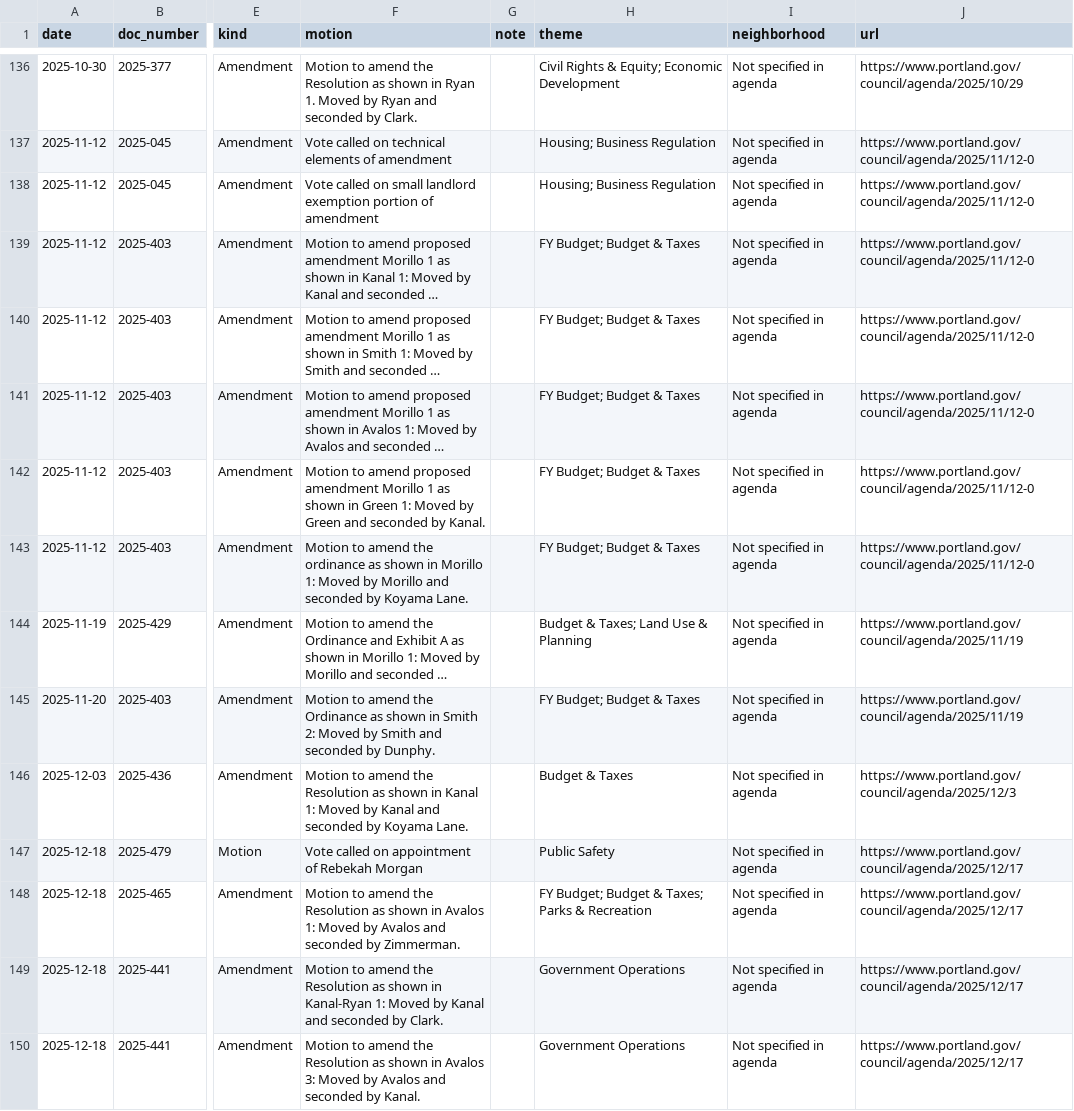
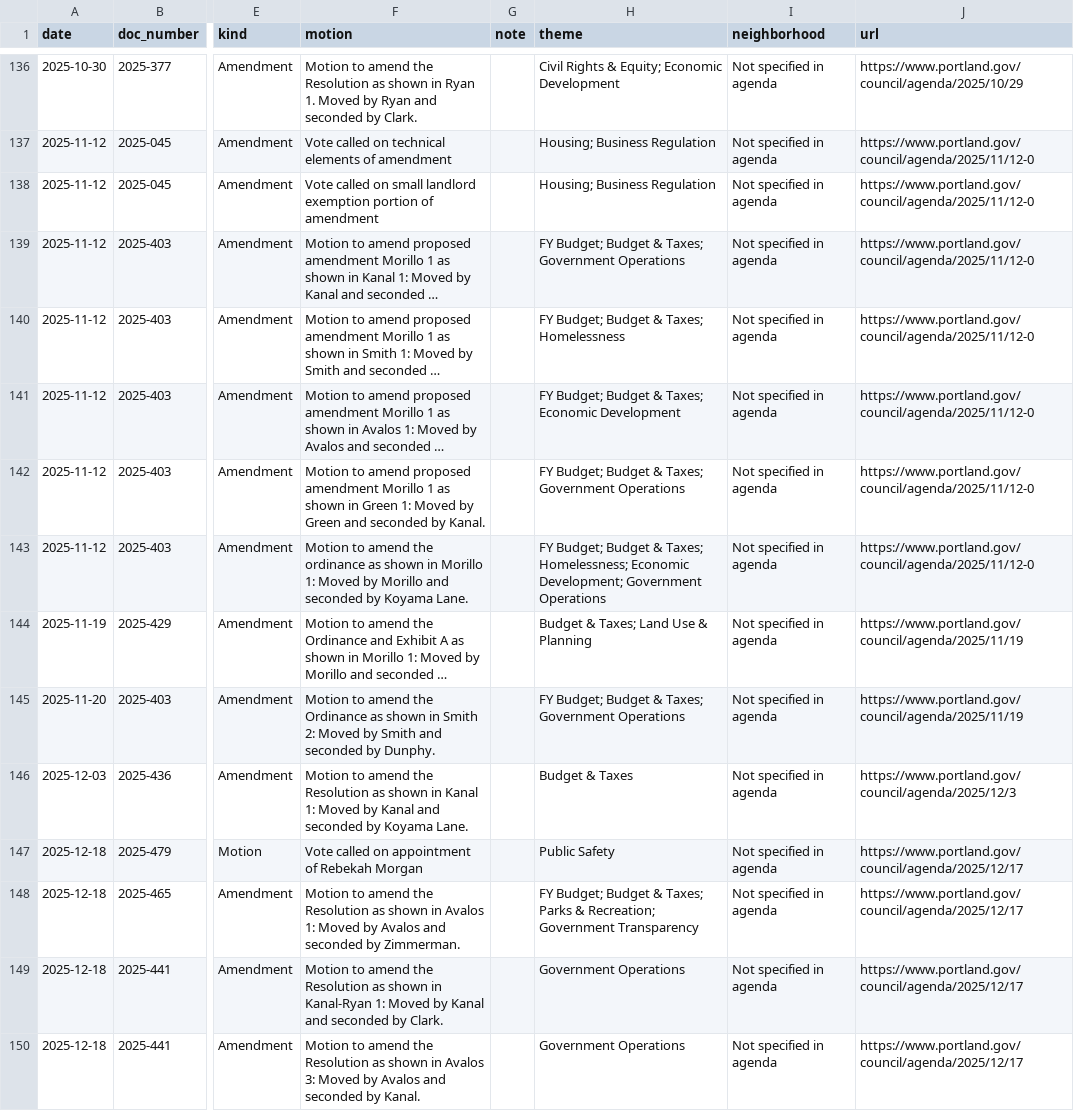
Before and after one commit to Portland-City-Council-Votes/pdxcouncilvotes, a CSV file: data/motions.csv, drawn as a sheet; only a part is shown, gaps mark what is left out; long unchanged cells end in …; the diff covers the shown part only; the diff names each change by its address in the sheet, - before the commit and + after, or states it on an @@ line.

```diff
--- a/data/motions.csv
+++ b/data/motions.csv
-H139 (theme): FY Budget; Budget & Taxes
+H139 (theme): FY Budget; Budget & Taxes; Government Operations
-H140 (theme): FY Budget; Budget & Taxes
+H140 (theme): FY Budget; Budget & Taxes; Homelessness
-H141 (theme): FY Budget; Budget & Taxes
+H141 (theme): FY Budget; Budget & Taxes; Economic Development
-H142 (theme): FY Budget; Budget & Taxes
+H142 (theme): FY Budget; Budget & Taxes; Government Operations
-H143 (theme): …Budget & Taxes
+H143 (theme): …Budget & Taxes; Homelessness; Economic Development; Government Operations
-H145 (theme): FY Budget; Budget & Taxes
+H145 (theme): FY Budget; Budget & Taxes; Government Operations
-H148 (theme): …Parks & Recreation
+H148 (theme): …Parks & Recreation; Government Transparency
```
Also changed, not shown: 13 edited cells elsewhere in this file, data/votes.csv, 4 other files.
